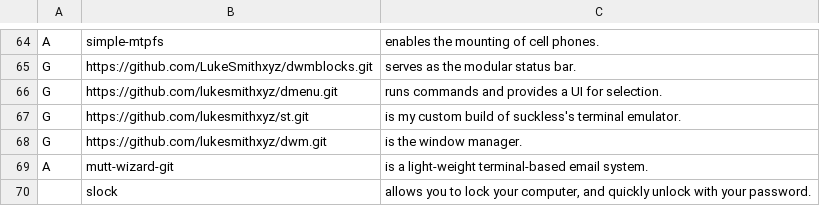
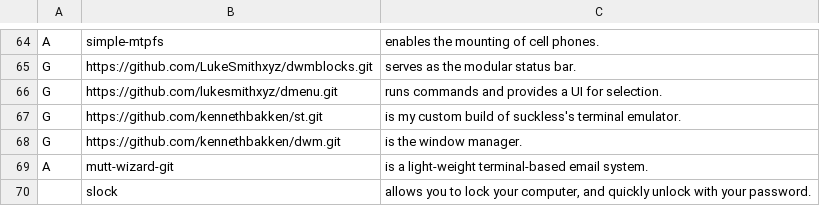
Before and after one commit to kennethbakken/LARBS, a CSV file: progs.csv, drawn as a sheet; only a part is shown, gaps mark what is left out.

Commit message:
Update progs.csv

```diff
--- a/progs.csv
+++ b/progs.csv
@@ -66,4 +66,4 @@ G,https://github.com/LukeSmithxyz/dwmblocks.git,"serves as the modular status ba
 G,https://github.com/lukesmithxyz/dmenu.git,"runs commands and provides a UI for selection."
-G,https://github.com/lukesmithxyz/st.git,"is my custom build of suckless's terminal emulator."
-G,https://github.com/lukesmithxyz/dwm.git,"is the window manager."
+G,https://github.com/kennethbakken/st.git,"is my custom build of suckless's terminal emulator."
+G,https://github.com/kennethbakken/dwm.git,"is the window manager."
 A,mutt-wizard-git,"is a light-weight terminal-based email system."
```
